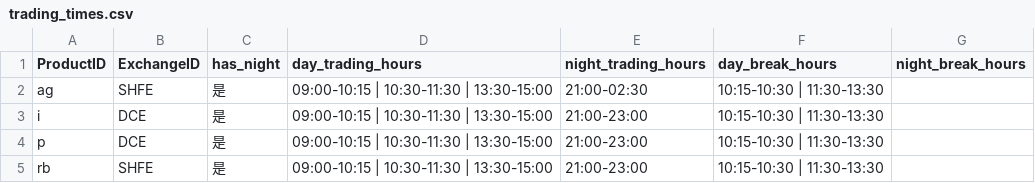
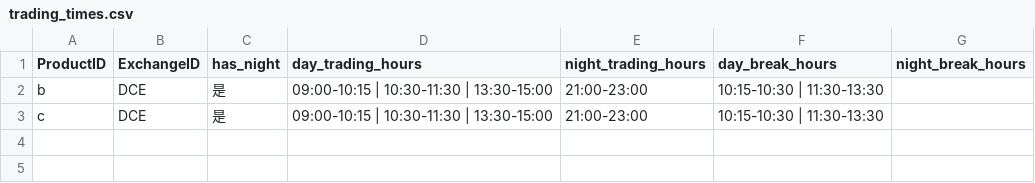
Before and after one commit to practicemakeperfect666/vnpy-domestic, a CSV file: .vntrader/trading_times.csv, drawn as a sheet.

```diff
--- a/.vntrader/trading_times.csv
+++ b/.vntrader/trading_times.csv
@@ -1,5 +1,3 @@
 ProductID,ExchangeID,has_night,day_trading_hours,night_trading_hours,day_break_hours,night_break_hours
-ag,SHFE,是,09:00-10:15 | 10:30-11:30 | 13:30-15:00,21:00-02:30,10:15-10:30 | 11:30-13:30,
-i,DCE,是,09:00-10:15 | 10:30-11:30 | 13:30-15:00,21:00-23:00,10:15-10:30 | 11:30-13:30,
-p,DCE,是,09:00-10:15 | 10:30-11:30 | 13:30-15:00,21:00-23:00,10:15-10:30 | 11:30-13:30,
-rb,SHFE,是,09:00-10:15 | 10:30-11:30 | 13:30-15:00,21:00-23:00,10:15-10:30 | 11:30-13:30,
+b,DCE,是,09:00-10:15 | 10:30-11:30 | 13:30-15:00,21:00-23:00,10:15-10:30 | 11:30-13:30,
+c,DCE,是,09:00-10:15 | 10:30-11:30 | 13:30-15:00,21:00-23:00,10:15-10:30 | 11:30-13:30,
```
Also changed, not shown: 15 other files.
